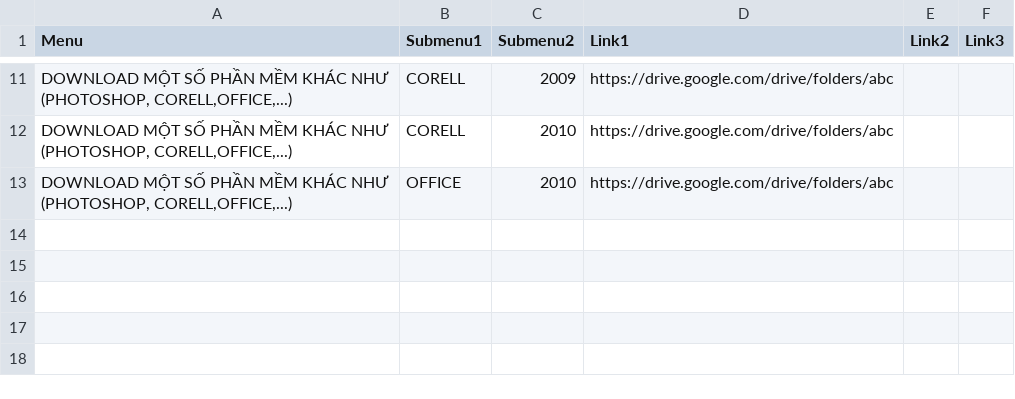
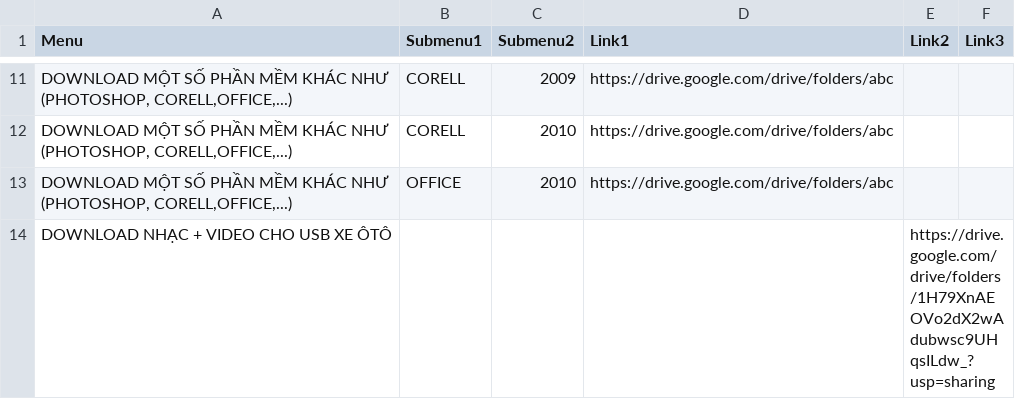
Before and after one commit to RioMMO/File-Download, a CSV file: Download_ALL_AIO.csv, drawn as a sheet; only a part is shown, gaps mark what is left out; the diff names each change by its address in the sheet, - before the commit and + after, or states it on an @@ line.

Commit message:
Update Download_ALL_AIO.csv

```diff
--- a/Download_ALL_AIO.csv
+++ b/Download_ALL_AIO.csv
+row 14: DOWNLOAD NHẠC + VIDEO CHO USB XE ÔTÔ |  |  |  | https://drive.google.com/drive/folders/1H79XnAEOVo2dX2wAdubwsc9UHqsILdw_?usp=sharing
```
